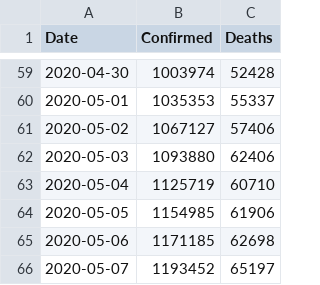
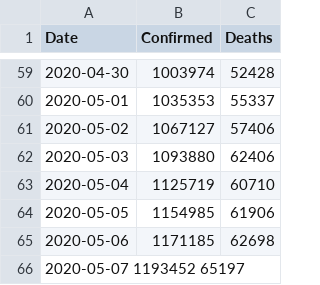
Before and after one commit to DMXMax/covid19, a TSV file: who/who_data.tsv, drawn as a sheet; only a part is shown, gaps mark what is left out; removed rows and columns are numbered as before the commit, all else as after; the diff names each change by its address in the sheet, - before the commit and + after, or states it on an @@ line.

Commit message:
Update who_data.tsv

```diff
--- a/who/who_data.tsv
+++ b/who/who_data.tsv
-row 66: 2020-05-07 | 1193452 | 65197
+row 66: 2020-05-07 1193452 65197
```
